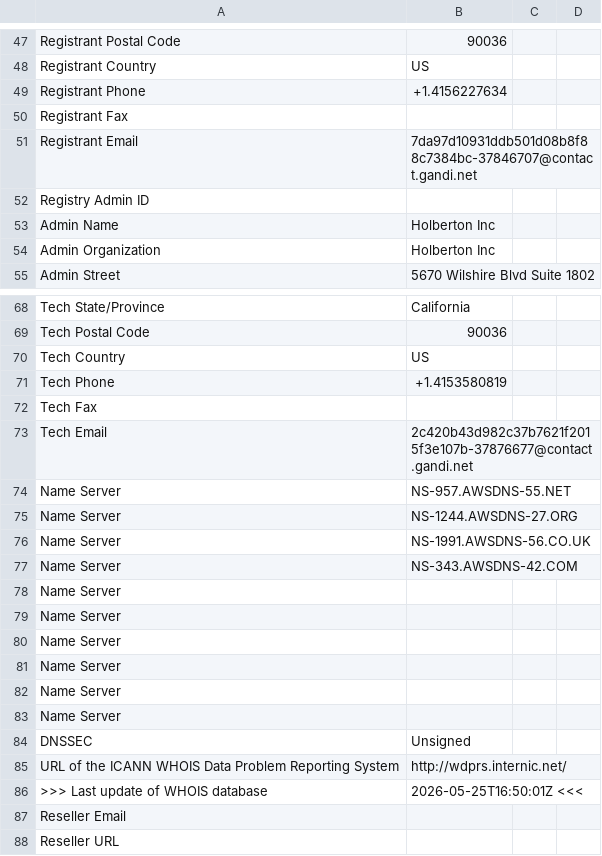
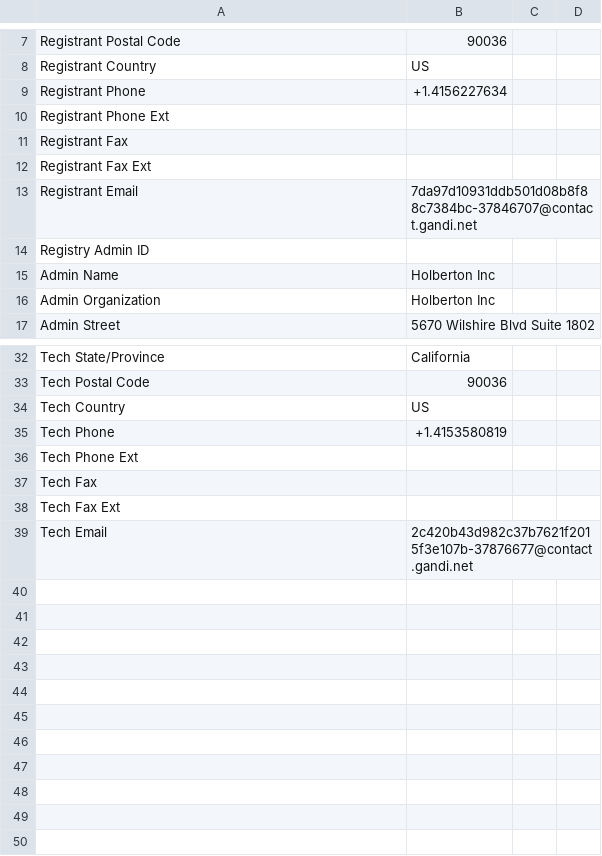
Before and after one commit to sreilly1977/dlh-cyber_security, a CSV file: network_security/0x01_passive_reconnaissance/holbertonschool.com.csv, drawn as a sheet; only a part is shown, gaps mark what is left out; the diff covers the shown part only.

Commit message:
Third attempt at 0-whois.sh, this time having read the instructions properly

```diff
--- a/network_security/0x01_passive_reconnaissance/holbertonschool.com.csv
+++ b/network_security/0x01_passive_reconnaissance/holbertonschool.com.csv
@@ -50 +10,3 @@ Registrant Phone,+1.4156227634
+Registrant Phone Ext,
 Registrant Fax,
+Registrant Fax Ext,
@@ -72 +36,3 @@ Tech Phone,+1.4153580819
+Tech Phone Ext,
 Tech Fax,
+Tech Fax Ext,
@@ -74,15 +39,0 @@ Tech Email,2c420b43d982c37b7621f2015f3e107b-37876677@contact.gandi.net
-Name Server,NS-957.AWSDNS-55.NET
-Name Server,NS-1244.AWSDNS-27.ORG
-Name Server,NS-1991.AWSDNS-56.CO.UK
-Name Server,NS-343.AWSDNS-42.COM
-Name Server,
-Name Server,
-Name Server,
-Name Server,
-Name Server,
-Name Server,
-DNSSEC,Unsigned
-URL of the ICANN WHOIS Data Problem Reporting System,http://wdprs.internic.net/
->>> Last update of WHOIS database,2026-05-25T16:50:01Z <<<
-Reseller Email,
-Reseller URL,
```
Also changed, not shown: 2 added rows and 40 removed rows elsewhere in this file, 1 other file.
